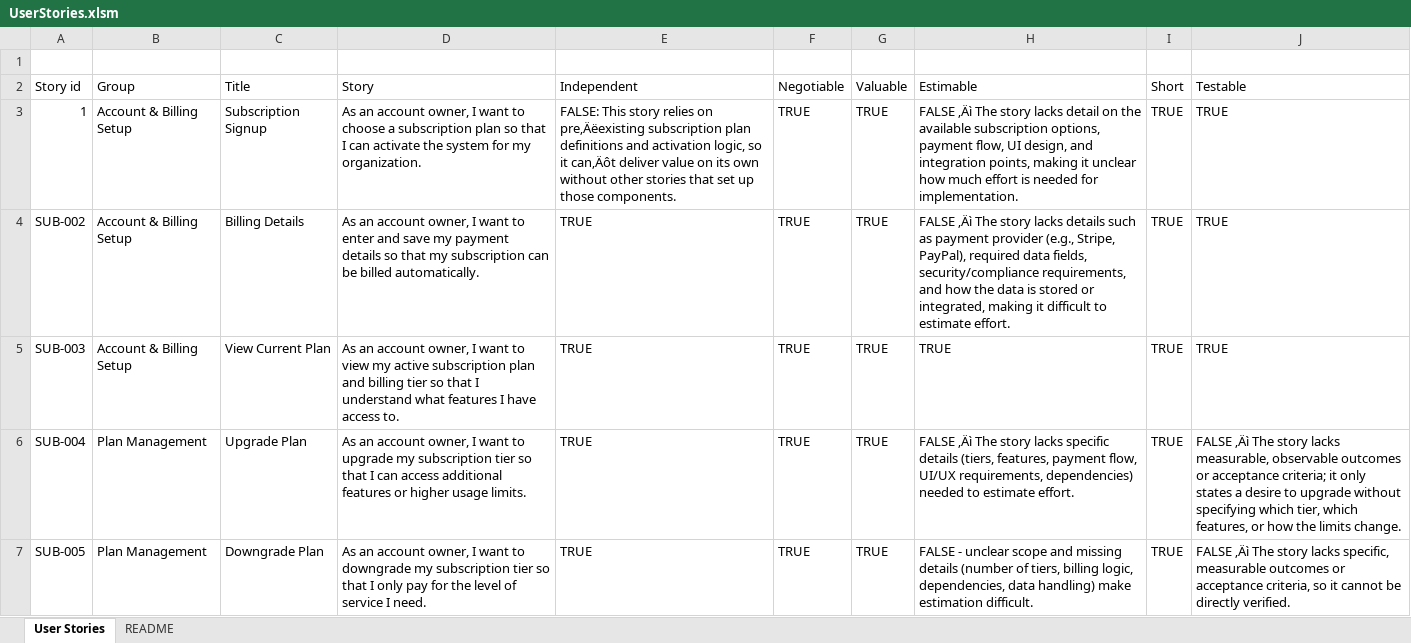
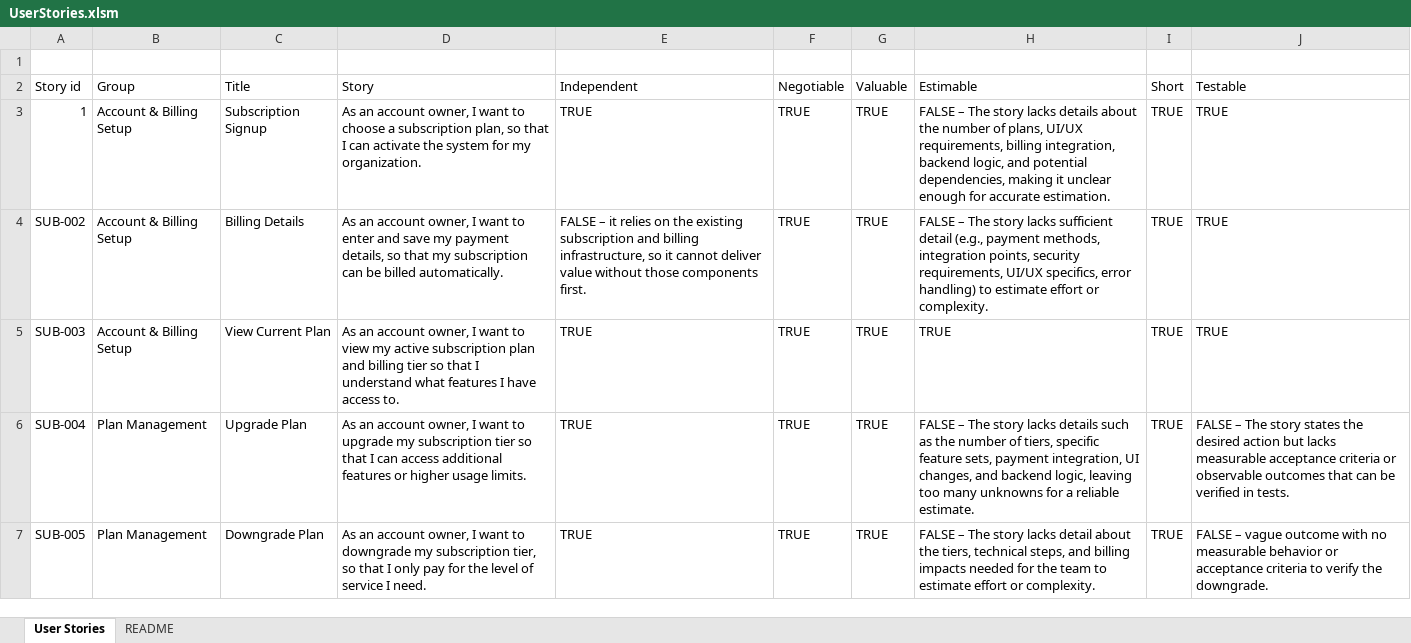
Before and after one commit to dogriffiths/OllamaExcel, an Excel workbook: UserStories.xlsm, sheet User Stories, drawn as a sheet; only a part is shown; values as stored, in another font and other column widths than the file's, no borders; conditional formats and table styles not drawn; the diff covers the shown part only; the diff names each change by its address in the sheet, - before the commit and + after, or states it on an @@ line.

Commit message:
feat: Escape a lot of corrupted characters

```diff
--- a/UserStories.xlsm (sheet User Stories)
+++ b/UserStories.xlsm (sheet User Stories)
-D3 (Story): …a subscription plan so that…
+D3 (Story): …a subscription plan, so that…
-E3 (Independent): FALSE: This story relies on pre‚Äëexisting subscription plan definitions and activation logic, so it can‚Äôt deliver value on its own without other stories that set up those components.
+E3 (Independent): TRUE
-H3 (Estimable): FALSE ‚Äì The story lacks detail on the available subscription options, payment flow, UI design, and integration points, making it unclear how much effort is needed for implementation.
+H3 (Estimable): FALSE – The story lacks details about the number of plans, UI/UX requirements, billing integration, backend logic, and potential dependencies, making it unclear enough for accurate estimation.
-D4 (Story): …my payment details so that…
+D4 (Story): …my payment details, so that…
-E4 (Independent): TRUE
+E4 (Independent): FALSE – it relies on the existing subscription and billing infrastructure, so it cannot deliver value without those components first.
-H4 (Estimable): FALSE ‚Äì The story lacks details such as payment provider (e.g., Stripe, PayPal), required data fields, security/compliance requirements, and how the data is stored or integrated, making it difficult to estimate effort.
+H4 (Estimable): FALSE – The story lacks sufficient detail (e.g., payment methods, integration points, security requirements, UI/UX specifics, error handling) to estimate effort or complexity.
-H6 (Estimable): FALSE ‚Äì The story lacks specific details (tiers, features, payment flow, UI/UX requirements, dependencies) needed to estimate effort.
+H6 (Estimable): FALSE – The story lacks details such as the number of tiers, specific feature sets, payment integration, UI changes, and backend logic, leaving too many unknowns for a reliable estimate.
-J6 (Testable): FALSE ‚Äì The story lacks measurable, observable outcomes or acceptance criteria; it only states a desire to upgrade without specifying which tier, which features, or how the limits change.
+J6 (Testable): FALSE – The story states the desired action but lacks measurable acceptance criteria or observable outcomes that can be verified in tests.
-D7 (Story): …my subscription tier so that…
+D7 (Story): …my subscription tier, so that…
-H7 (Estimable): FALSE - unclear scope and missing details (number of tiers, billing logic, dependencies, data handling) make estimation difficult.
+H7 (Estimable): FALSE – The story lacks detail about the tiers, technical steps, and billing impacts needed for the team to estimate effort or complexity.
-J7 (Testable): FALSE ‚Äì The story lacks specific, measurable outcomes or acceptance criteria, so it cannot be directly verified.
+J7 (Testable): FALSE – vague outcome with no measurable behavior or acceptance criteria to verify the downgrade.
```
Also changed, not shown: 26 edited cells elsewhere in this sheet.
